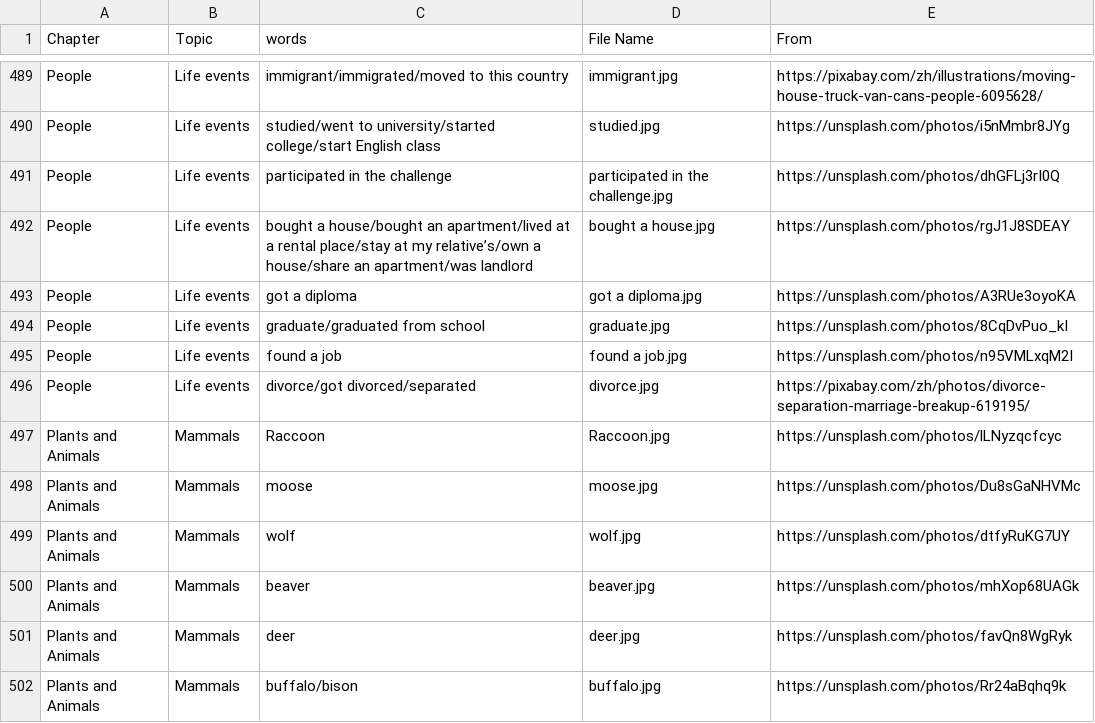
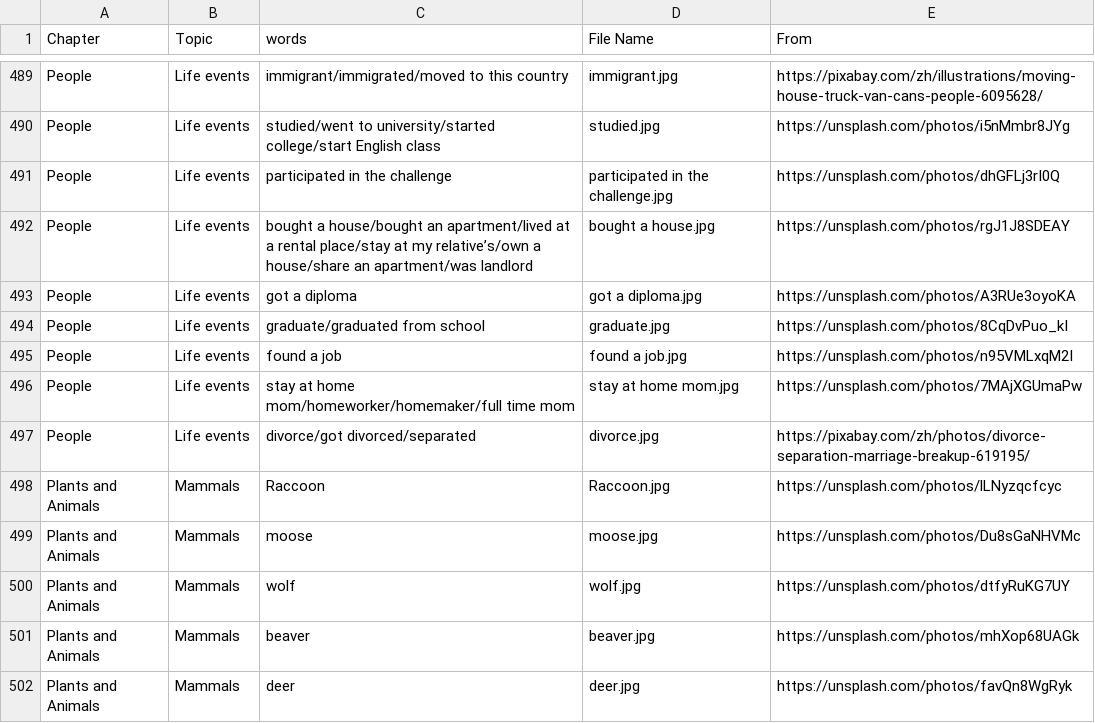
Before and after one commit to HDCodePractice/EnglishHelper, a CSV file: res/picture.csv, drawn as a sheet; only a part is shown, gaps mark what is left out; the shorter side is filled out with more unchanged rows.

```diff
--- a/res/picture.csv
+++ b/res/picture.csv
@@ -495,2 +495,3 @@ People,Life events,graduate/graduated from school,graduate.jpg,https://unsplash.
 People,Life events,found a job,found a job.jpg,https://unsplash.com/photos/n95VMLxqM2I
+People,Life events,stay at home mom/homeworker/homemaker/full time mom,stay at home mom.jpg,https://unsplash.com/photos/7MAjXGUmaPw
 People,Life events,divorce/got divorced/separated,divorce.jpg,https://pixabay.com/zh/photos/divorce-separation-marriage-breakup-619195/
```
Also changed, not shown: 6 other files.
